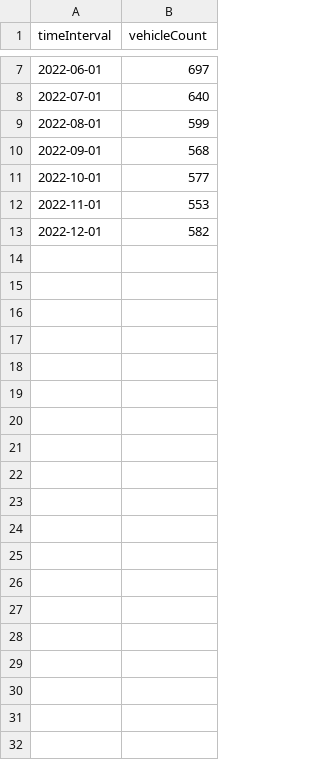
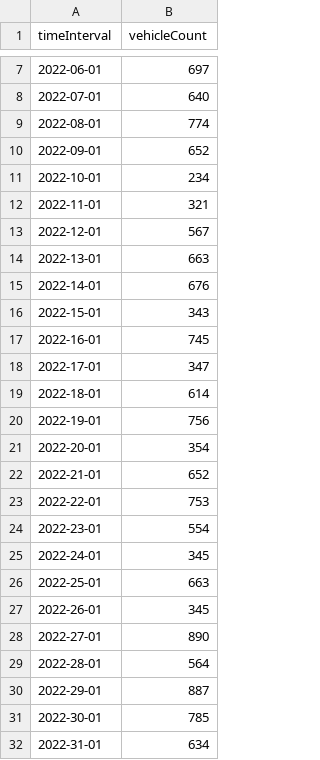
Before and after one commit to Harissh0909/Traffic-Flowrate-Data-Sheet, a CSV file: ARIMA.csv, drawn as a sheet; only a part is shown, gaps mark what is left out.

Commit message:
Update ARIMA.csv

```diff
--- a/ARIMA.csv
+++ b/ARIMA.csv
@@ -8,6 +8,25 @@ timeInterval,vehicleCount
 2022-07-01,640
-2022-08-01,599
-2022-09-01,568
-2022-10-01,577
-2022-11-01,553
-2022-12-01,582
+2022-08-01,774
+2022-09-01,652
+2022-10-01,234
+2022-11-01,321
+2022-12-01,567
+2022-13-01,663
+2022-14-01,676
+2022-15-01,343
+2022-16-01,745
+2022-17-01,347
+2022-18-01,614
+2022-19-01,756
+2022-20-01,354
+2022-21-01,652
+2022-22-01,753
+2022-23-01,554
+2022-24-01,345
+2022-25-01,663
+2022-26-01,345
+2022-27-01,890
+2022-28-01,564
+2022-29-01,887
+2022-30-01,785
+2022-31-01,634
```
